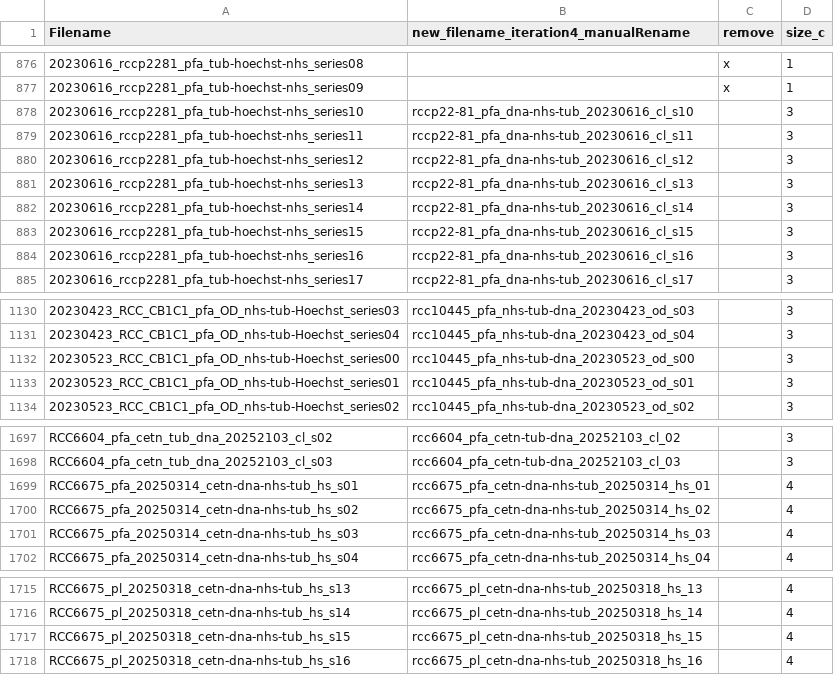
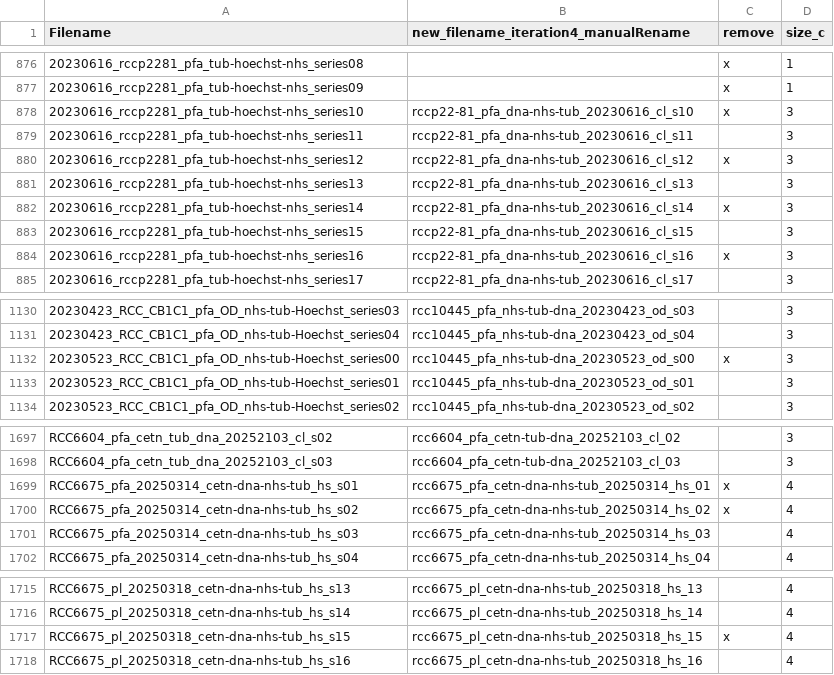
Before and after one commit to Dey-Lab-Team/culture-collections, a CSV file: culture_collections/notebooks/final_name_map.csv, drawn as a sheet; only a part is shown, gaps mark what is left out; the diff names each change by its address in the sheet, - before the commit and + after, or states it on an @@ line.

```diff
--- a/culture_collections/notebooks/final_name_map.csv
+++ b/culture_collections/notebooks/final_name_map.csv
-C878 (remove): (empty)
+C878 (remove): x
-C880 (remove): (empty)
+C880 (remove): x
-C882 (remove): (empty)
+C882 (remove): x
-C884 (remove): (empty)
+C884 (remove): x
-C1132 (remove): (empty)
+C1132 (remove): x
-C1699:C1700 (remove): (empty)
+C1699:C1700 (remove): x
-C1717 (remove): (empty)
+C1717 (remove): x
```
Also changed, not shown: culture_collections/notebooks/file_name_map.csv, culture_collections/notebooks/files_to_remove.csv, 3 other files.
